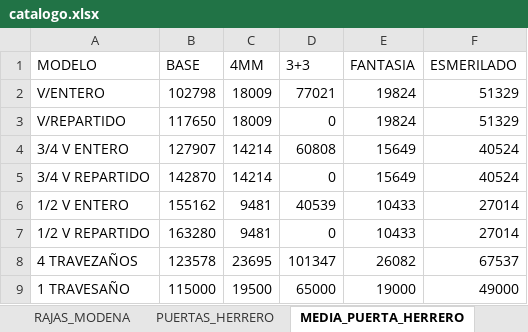
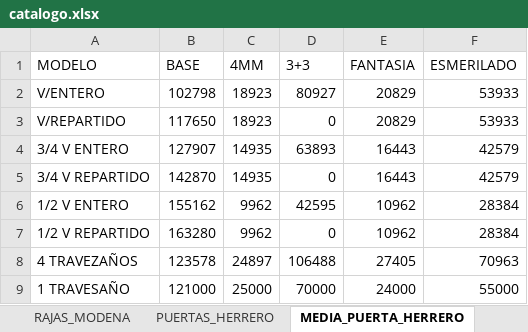
Before and after one commit to germanbelloni/sebamar-cotizador, an Excel workbook: backend/excel/catalogo.xlsx, sheet MEDIA_PUERTA_HERRERO, drawn as a sheet; values as stored, in another font and other column widths than the file's, no borders; the diff names each change by its address in the sheet, - before the commit and + after, or states it on an @@ line.

```diff
--- a/backend/excel/catalogo.xlsx (sheet MEDIA_PUERTA_HERRERO)
+++ b/backend/excel/catalogo.xlsx (sheet MEDIA_PUERTA_HERRERO)
-C2:C3 (4MM): 18009
+C2:C3 (4MM): 18923
-D2 (3+3): 77021
+D2 (3+3): 80927
-E2:E3 (FANTASIA): 19824
+E2:E3 (FANTASIA): 20829
-F2:F3 (ESMERILADO): 51329
+F2:F3 (ESMERILADO): 53933
-C4:C5 (4MM): 14214
+C4:C5 (4MM): 14935
-D4 (3+3): 60808
+D4 (3+3): 63893
-E4:E5 (FANTASIA): 15649
+E4:E5 (FANTASIA): 16443
-F4:F5 (ESMERILADO): 40524
+F4:F5 (ESMERILADO): 42579
-C6:C7 (4MM): 9481
+C6:C7 (4MM): 9962
-D6 (3+3): 40539
+D6 (3+3): 42595
-E6:E7 (FANTASIA): 10433
+E6:E7 (FANTASIA): 10962
-F6:F7 (ESMERILADO): 27014
+F6:F7 (ESMERILADO): 28384
-C8 (4MM): 23695
+C8 (4MM): 24897
-D8 (3+3): 101347
+D8 (3+3): 106488
-E8 (FANTASIA): 26082
+E8 (FANTASIA): 27405
-F8 (ESMERILADO): 67537
+F8 (ESMERILADO): 70963
-B9 (BASE): 115000
+B9 (BASE): 121000
-C9 (4MM): 19500
+C9 (4MM): 25000
-D9 (3+3): 65000
+D9 (3+3): 70000
-E9 (FANTASIA): 19000
+E9 (FANTASIA): 24000
-F9 (ESMERILADO): 49000
+F9 (ESMERILADO): 55000
```
Also changed, not shown: sheet RAJAS_MODENA, sheet RAJAS_HERRERO, sheet PATAGONICAS_MODENA, sheet VENTANAS_MODENA, sheet PUERTAS_MODENA, sheet PUERTAS_HERRERO, 5 more sheets, 43 other files.
